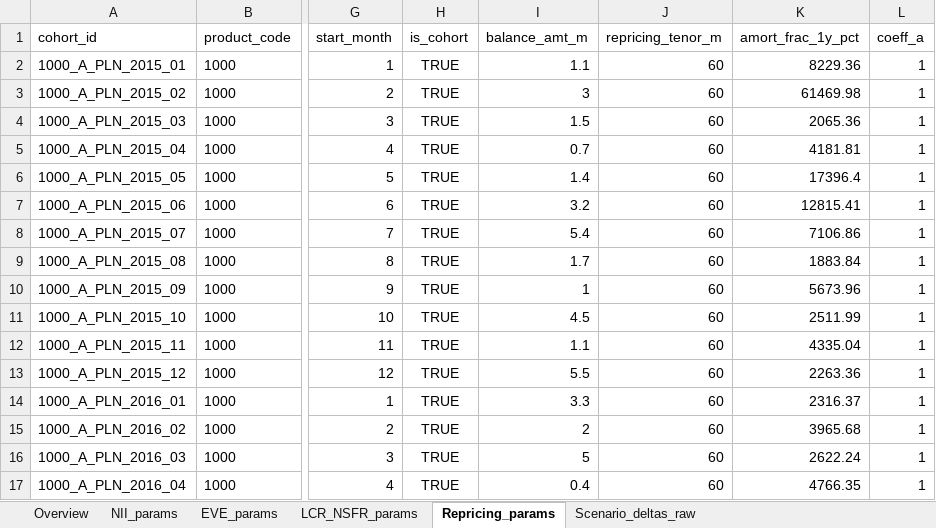
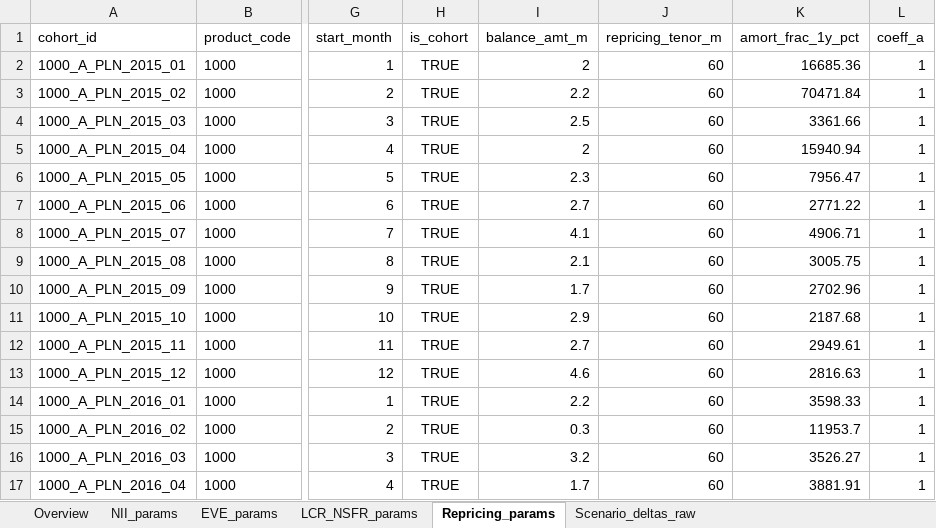
Before and after one commit to dzimius/LabBank, an Excel workbook: optimize_prep/output/params_inspection.xlsx, sheet Repricing_params, drawn as a sheet; only a part is shown, gaps mark what is left out; values as stored, in another font and other column widths than the file's, no borders; the diff covers the shown part only; the diff names each change by its address in the sheet, - before the commit and + after, or states it on an @@ line.

```diff
--- a/optimize_prep/output/params_inspection.xlsx (sheet Repricing_params)
+++ b/optimize_prep/output/params_inspection.xlsx (sheet Repricing_params)
-I2 (balance_amt_m): 1.1
+I2 (balance_amt_m): 2
-K2 (amort_frac_1y_pct): 8229.36
+K2 (amort_frac_1y_pct): 16685.36
-I3 (balance_amt_m): 3
+I3 (balance_amt_m): 2.2
-K3 (amort_frac_1y_pct): 61469.98
+K3 (amort_frac_1y_pct): 70471.84
-I4 (balance_amt_m): 1.5
+I4 (balance_amt_m): 2.5
-K4 (amort_frac_1y_pct): 2065.36
+K4 (amort_frac_1y_pct): 3361.66
-I5 (balance_amt_m): 0.7
+I5 (balance_amt_m): 2
-K5 (amort_frac_1y_pct): 4181.81
+K5 (amort_frac_1y_pct): 15940.94
-I6 (balance_amt_m): 1.4
+I6 (balance_amt_m): 2.3
-K6 (amort_frac_1y_pct): 17396.4
+K6 (amort_frac_1y_pct): 7956.47
-I7 (balance_amt_m): 3.2
+I7 (balance_amt_m): 2.7
-K7 (amort_frac_1y_pct): 12815.41
+K7 (amort_frac_1y_pct): 2771.22
-I8 (balance_amt_m): 5.4
+I8 (balance_amt_m): 4.1
-K8 (amort_frac_1y_pct): 7106.86
+K8 (amort_frac_1y_pct): 4906.71
-I9 (balance_amt_m): 1.7
+I9 (balance_amt_m): 2.1
-K9 (amort_frac_1y_pct): 1883.84
+K9 (amort_frac_1y_pct): 3005.75
-I10 (balance_amt_m): 1
+I10 (balance_amt_m): 1.7
-K10 (amort_frac_1y_pct): 5673.96
+K10 (amort_frac_1y_pct): 2702.96
-I11 (balance_amt_m): 4.5
+I11 (balance_amt_m): 2.9
-K11 (amort_frac_1y_pct): 2511.99
+K11 (amort_frac_1y_pct): 2187.68
-I12 (balance_amt_m): 1.1
+I12 (balance_amt_m): 2.7
-K12 (amort_frac_1y_pct): 4335.04
+K12 (amort_frac_1y_pct): 2949.61
-I13 (balance_amt_m): 5.5
+I13 (balance_amt_m): 4.6
-K13 (amort_frac_1y_pct): 2263.36
+K13 (amort_frac_1y_pct): 2816.63
-I14 (balance_amt_m): 3.3
+I14 (balance_amt_m): 2.2
-K14 (amort_frac_1y_pct): 2316.37
+K14 (amort_frac_1y_pct): 3598.33
-I15 (balance_amt_m): 2
+I15 (balance_amt_m): 0.3
-K15 (amort_frac_1y_pct): 3965.68
+K15 (amort_frac_1y_pct): 11953.7
-I16 (balance_amt_m): 5
+I16 (balance_amt_m): 3.2
-K16 (amort_frac_1y_pct): 2622.24
+K16 (amort_frac_1y_pct): 3526.27
-I17 (balance_amt_m): 0.4
+I17 (balance_amt_m): 1.7
-K17 (amort_frac_1y_pct): 4766.35
+K17 (amort_frac_1y_pct): 3881.91
```
Also changed, not shown: 8 added rows, 8 removed rows and 1143 edited cells elsewhere in this sheet, sheet Scenario_deltas_raw, sheet NII_params, sheet EVE_params, sheet Overview, sheet LCR_NSFR_params, irrbb_calc/output/eba_sot_results.xlsx, irrbb_calc/output/eve_results.xlsx, 13 other files.
